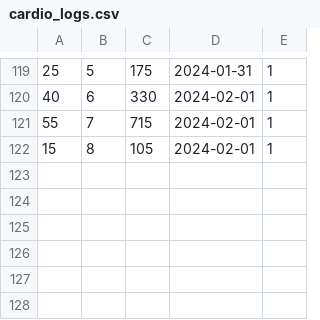
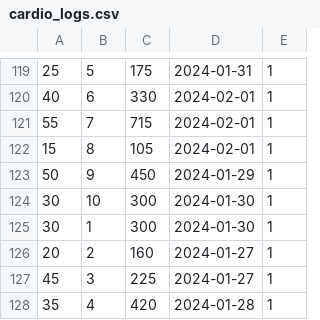
Before and after one commit to zohaibrajan/FitFolio, a CSV file: app/seeds/cardio_logs.csv, drawn as a sheet; only a part is shown, gaps mark what is left out; the diff names each change by its address in the sheet, - before the commit and + after, or states it on an @@ line.

Commit message:
Cardio Logs

```diff
--- a/app/seeds/cardio_logs.csv
+++ b/app/seeds/cardio_logs.csv
+row 123: 50 | 9 | 450 | 2024-01-29 | 1
+row 124: 30 | 10 | 300 | 2024-01-30 | 1
+row 125: 30 | 1 | 300 | 2024-01-30 | 1
+row 126: 20 | 2 | 160 | 2024-01-27 | 1
+row 127: 45 | 3 | 225 | 2024-01-27 | 1
+row 128: 35 | 4 | 420 | 2024-01-28 | 1
```
